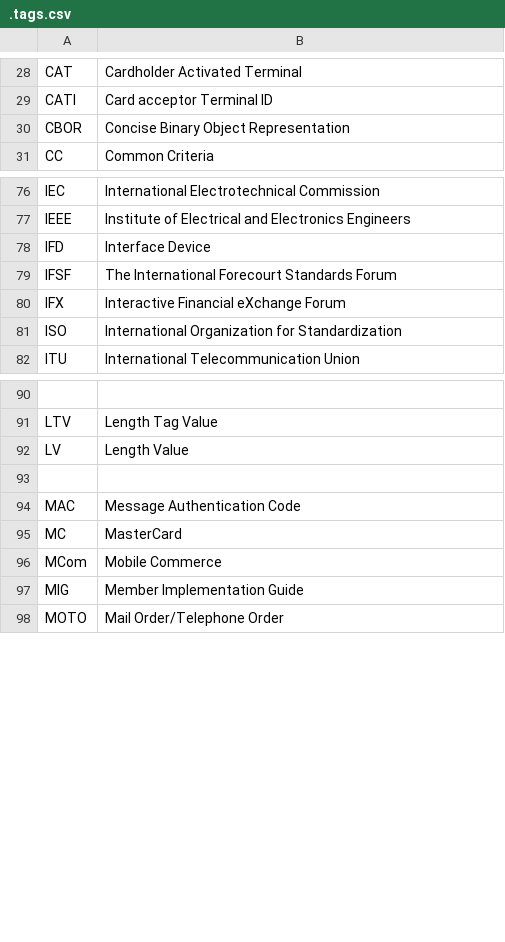
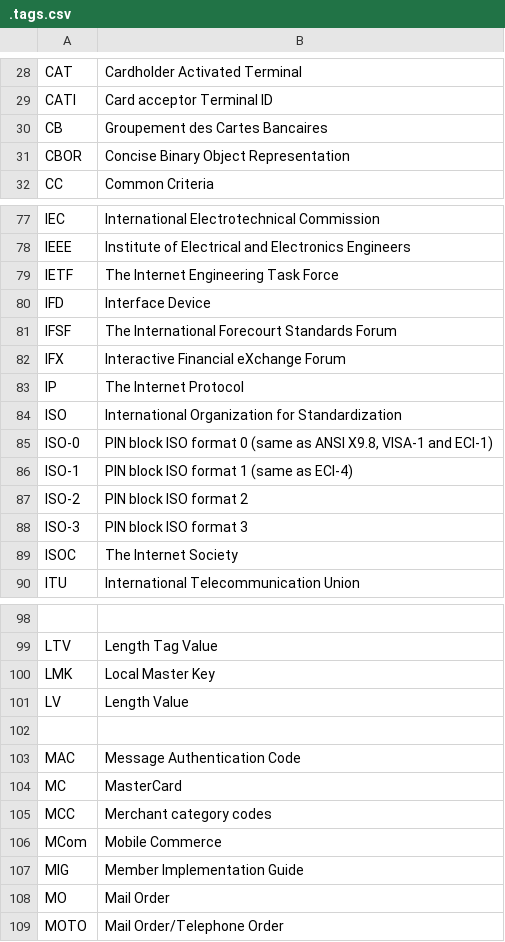
Before and after one commit to cheef000/iso8583.info, a CSV file: .tags.csv, drawn as a sheet; only a part is shown, gaps mark what is left out; the diff covers the shown part only; the diff names each change by its address in the sheet, - before the commit and + after, or states it on an @@ line.

Commit message:
update 2014-12

```diff
--- a/.tags.csv
+++ b/.tags.csv
+row 30: CB | Groupement des Cartes Bancaires
+row 79: IETF | The Internet Engineering Task Force
+row 83: IP | The Internet Protocol
+row 85: ISO-0 | PIN block ISO format 0 (same as ANSI X9.8, VISA-1 and ECI-1)
+row 86: ISO-1 | PIN block ISO format 1 (same as ECI-4)
+row 87: ISO-2 | PIN block ISO format 2
+row 88: ISO-3 | PIN block ISO format 3
+row 89: ISOC | The Internet Society
+row 100: LMK | Local Master Key
+row 105: MCC | Merchant category codes
+row 108: MO | Mail Order
```
Also changed, not shown: 3 added rows elsewhere in this file.
